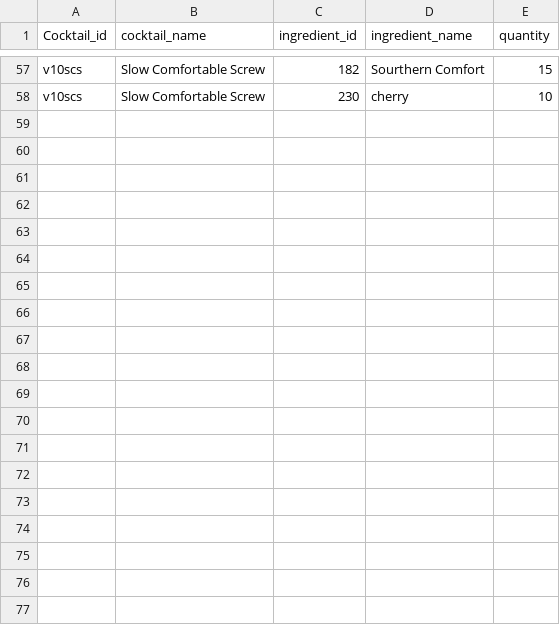
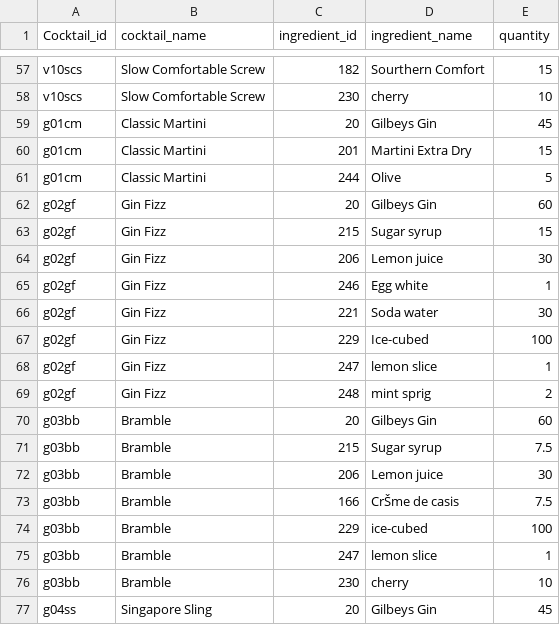
Before and after one commit to Wan7iku/Cocktail-Pricing-App, a CSV file: data/recipes.csv, drawn as a sheet; only a part is shown, gaps mark what is left out; the diff covers the shown part only; the diff names each change by its address in the sheet, - before the commit and + after, or states it on an @@ line.

```diff
--- a/data/recipes.csv
+++ b/data/recipes.csv
+row 59: g01cm | Classic Martini | 20 | Gilbeys Gin | 45
+row 60: g01cm | Classic Martini | 201 | Martini Extra Dry | 15
+row 61: g01cm | Classic Martini | 244 | Olive | 5
+row 62: g02gf | Gin Fizz | 20 | Gilbeys Gin | 60
+row 63: g02gf | Gin Fizz | 215 | Sugar syrup | 15
+row 64: g02gf | Gin Fizz | 206 | Lemon juice | 30
+row 65: g02gf | Gin Fizz | 246 | Egg white | 1
+row 66: g02gf | Gin Fizz | 221 | Soda water | 30
+row 67: g02gf | Gin Fizz | 229 | Ice-cubed | 100
+row 68: g02gf | Gin Fizz | 247 | lemon slice | 1
+row 69: g02gf | Gin Fizz | 248 | mint sprig | 2
+row 70: g03bb | Bramble | 20 | Gilbeys Gin | 60
+row 71: g03bb | Bramble | 215 | Sugar syrup | 7.5
+row 72: g03bb | Bramble | 206 | Lemon juice | 30
+row 73: g03bb | Bramble | 166 | CrŠme de casis | 7.5
+row 74: g03bb | Bramble | 229 | ice-cubed | 100
+row 75: g03bb | Bramble | 247 | lemon slice | 1
+row 76: g03bb | Bramble | 230 | cherry | 10
+row 77: g04ss | Singapore Sling | 20 | Gilbeys Gin | 45
```
Also changed, not shown: 11 added rows elsewhere in this file.
